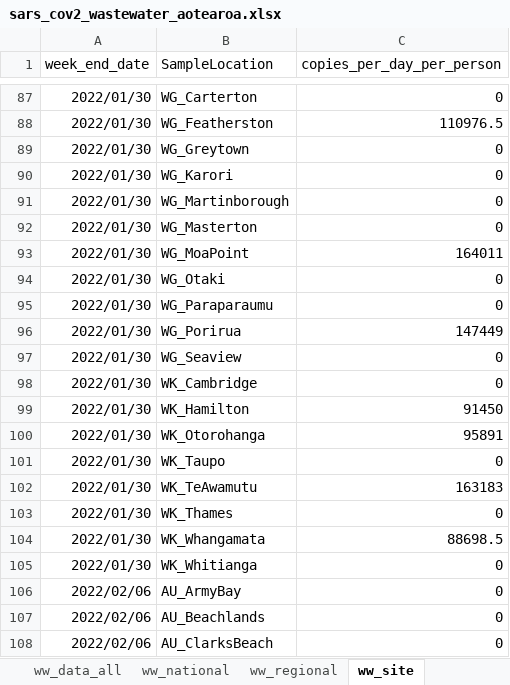
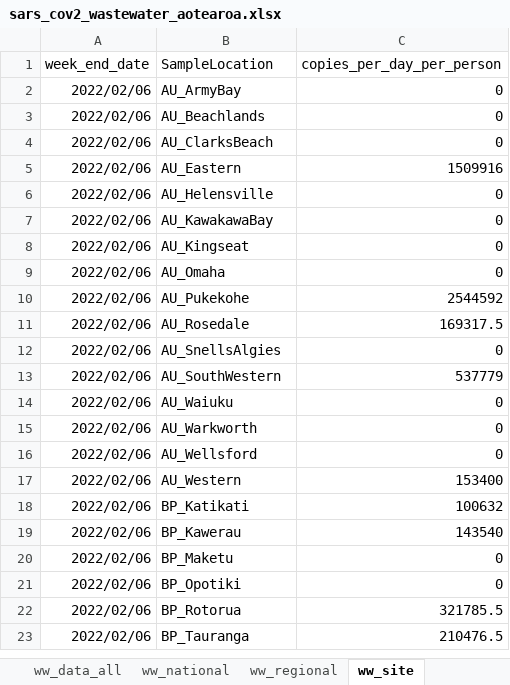
Before and after one commit to ESR-NZ/covid_in_wastewater, an Excel workbook: data/sars_cov2_wastewater_aotearoa.xlsx, sheet ww_site, drawn as a sheet; only a part is shown, gaps mark what is left out; the shorter side is filled out with more unchanged rows; values as stored, in another font and other column widths than the file's, no borders; table styles not drawn; removed rows and columns are numbered as before the commit, all else as after; the diff covers the shown part only; the diff names each change by its address in the sheet, - before the commit and + after, or states it on an @@ line.

```diff
--- a/data/sars_cov2_wastewater_aotearoa.xlsx (sheet ww_site)
+++ b/data/sars_cov2_wastewater_aotearoa.xlsx (sheet ww_site)
-row 87: 2022/01/30 | WG_Carterton | 0
-row 88: 2022/01/30 | WG_Featherston | 110976.5
-row 89: 2022/01/30 | WG_Greytown | 0
-row 90: 2022/01/30 | WG_Karori | 0
-row 91: 2022/01/30 | WG_Martinborough | 0
-row 92: 2022/01/30 | WG_Masterton | 0
-row 93: 2022/01/30 | WG_MoaPoint | 164011
-row 94: 2022/01/30 | WG_Otaki | 0
-row 95: 2022/01/30 | WG_Paraparaumu | 0
-row 96: 2022/01/30 | WG_Porirua | 147449
-row 97: 2022/01/30 | WG_Seaview | 0
-row 98: 2022/01/30 | WK_Cambridge | 0
-row 99: 2022/01/30 | WK_Hamilton | 91450
-row 100: 2022/01/30 | WK_Otorohanga | 95891
-row 101: 2022/01/30 | WK_Taupo | 0
-row 102: 2022/01/30 | WK_TeAwamutu | 163183
-row 103: 2022/01/30 | WK_Thames | 0
-row 104: 2022/01/30 | WK_Whangamata | 88698.5
-row 105: 2022/01/30 | WK_Whitianga | 0
```
Also changed, not shown: 81 added rows and 94 removed rows elsewhere in this sheet, sheet ww_data_all, sheet cases_site, sheet ww_regional, sheet cases_regional, sheet variants_last_two_weeks, sheet ww_national, 2 more sheets, 9 other files.
